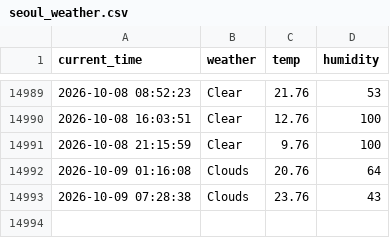
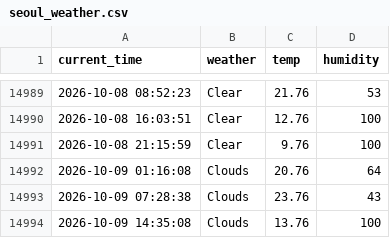
Before and after one commit to cuhuline/weather, a CSV file: seoul_weather.csv, drawn as a sheet; only a part is shown, gaps mark what is left out.

```diff
--- a/seoul_weather.csv
+++ b/seoul_weather.csv
@@ -14993 +14993,2 @@ current_time,weather,temp,humidity
 2026-10-09 07:28:38,Clouds,23.76,43
+2026-10-09 14:35:08,Clouds,13.76,100
```
